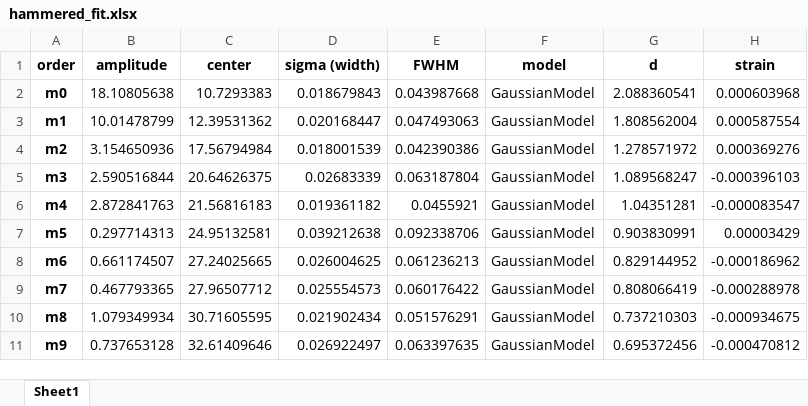
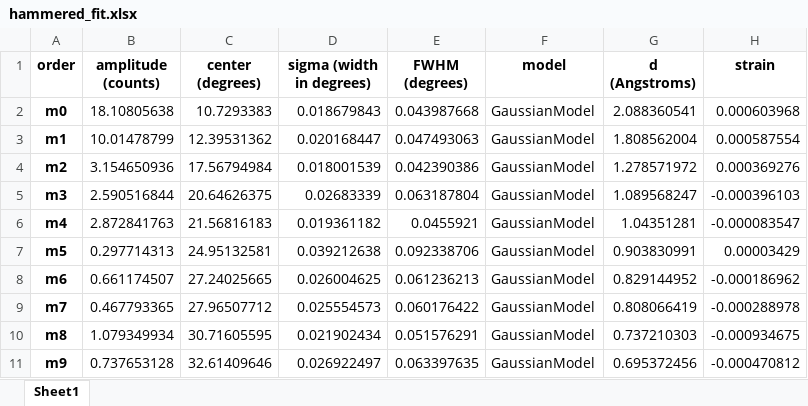
Before and after one commit to margaretkolbeannellen/diFFit, an Excel workbook: qg/hammered_fit.xlsx, sheet Sheet1, drawn as a sheet; values as stored, in another font and other column widths than the file's, no borders; the diff names each change by its address in the sheet, - before the commit and + after, or states it on an @@ line.

```diff
--- a/qg/hammered_fit.xlsx (sheet Sheet1)
+++ b/qg/hammered_fit.xlsx (sheet Sheet1)
-B1: amplitude
+B1: amplitude (counts)
-C1: center
+C1: center (degrees)
-D1: sigma (width)
+D1: sigma (width in degrees)
-E1: FWHM
+E1: FWHM (degrees)
-G1: d
+G1: d (Angstroms)
```
Also changed, not shown: 3 other files.
